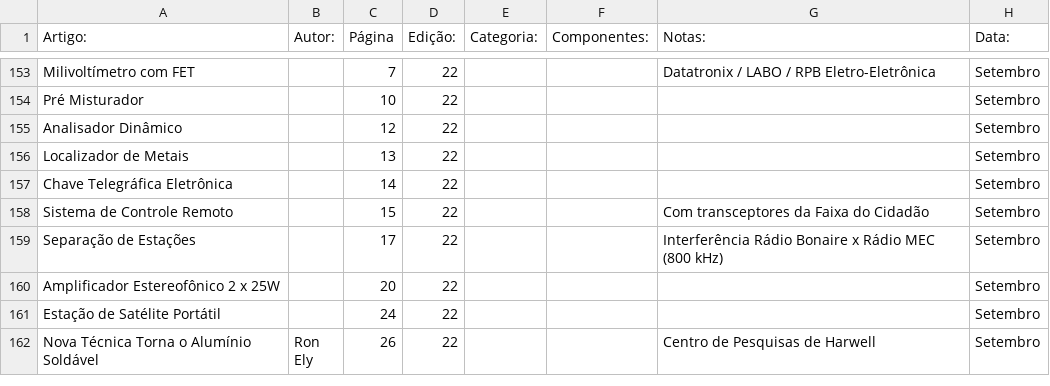
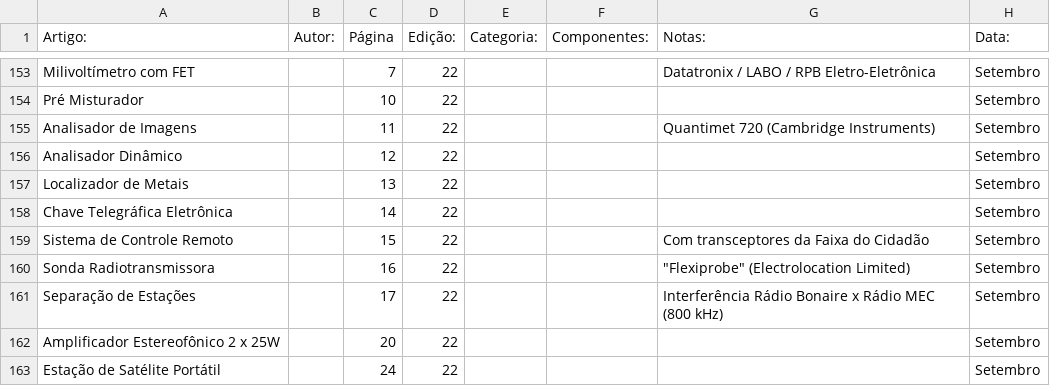
Before and after one commit to Pakequis/Indices_revistas_de_eletronica, a CSV file: Indices/Eletronica Coletaneas.csv, drawn as a sheet; only a part is shown, gaps mark what is left out; the shorter side is filled out with more unchanged rows; the diff names each change by its address in the sheet, - before the commit and + after, or states it on an @@ line.

Commit message:
Completa Eletrônica para Todos (1ª coleção) e corrige Eletrônica Coletâneas 22
Eletrônica para Todos: acrescenta as edições 6, 27, 28, 29 e 33 (agora
3, 6, 7, 13, 23, 27, 28, 29, 33 + Especial; 193 linhas). A nº 6 saiu do
bundle rtvt_retrospectiva; EPTA_Coletaneas fica de fora por só repetir a
nº 3. Eletrônica Coletâneas 22: +2 linhas (Analisador de Imagens e Sonda
Radiotransmissora) que começavam em 2ª coluna e escaparam na 1ª leva.

```diff
--- a/Indices/Eletronica Coletaneas.csv
+++ b/Indices/Eletronica Coletaneas.csv
+row 155: Analisador de Imagens |  | 11 | 22 |  |  | Quantimet 720 (Cambridge Instruments) | Setembro
+row 160: Sonda Radiotransmissora |  | 16 | 22 |  |  | "Flexiprobe" (Electrolocation Limited) | Setembro
```
Also changed, not shown: 1 other file.
